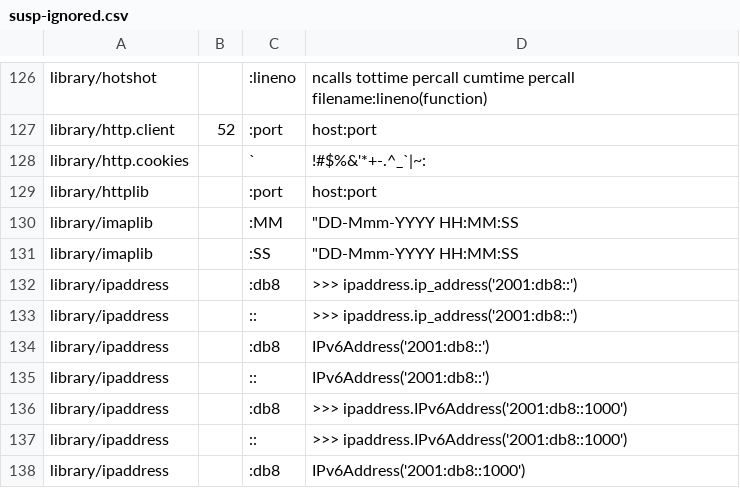
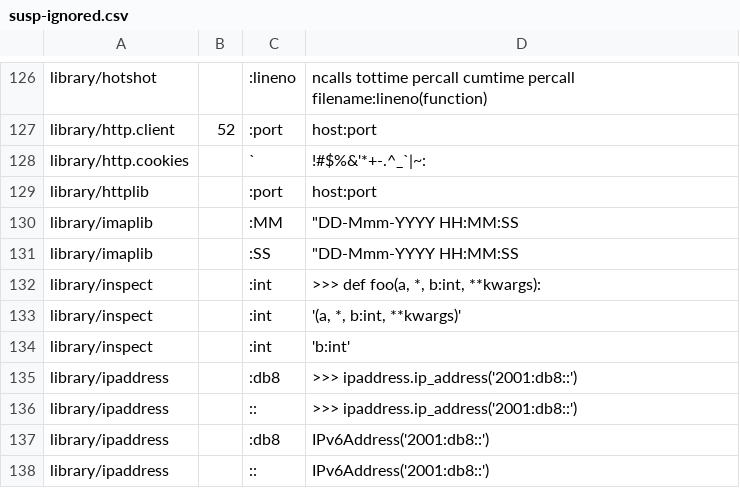
Before and after one commit to pyparallel/pyparallel, a CSV file: Doc/tools/sphinxext/susp-ignored.csv, drawn as a sheet; only a part is shown, gaps mark what is left out; the shorter side is filled out with more unchanged rows; the diff names each change by its address in the sheet, - before the commit and + after, or states it on an @@ line.

Commit message:
Update suspicious ignore file.

```diff
--- a/Doc/tools/sphinxext/susp-ignored.csv
+++ b/Doc/tools/sphinxext/susp-ignored.csv
+row 132: library/inspect |  | :int | >>> def foo(a, *, b:int, **kwargs):
+row 133: library/inspect |  | :int | '(a, *, b:int, **kwargs)'
+row 134: library/inspect |  | :int | 'b:int'
```
